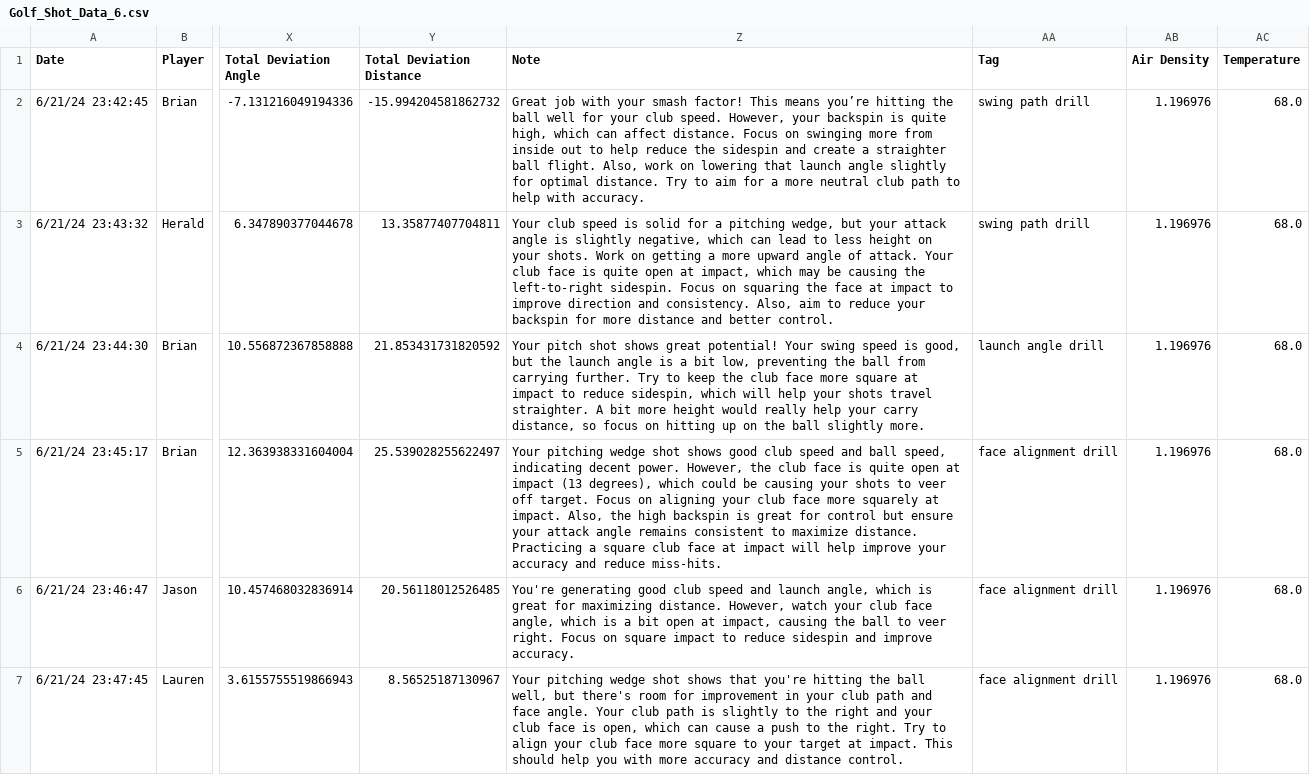
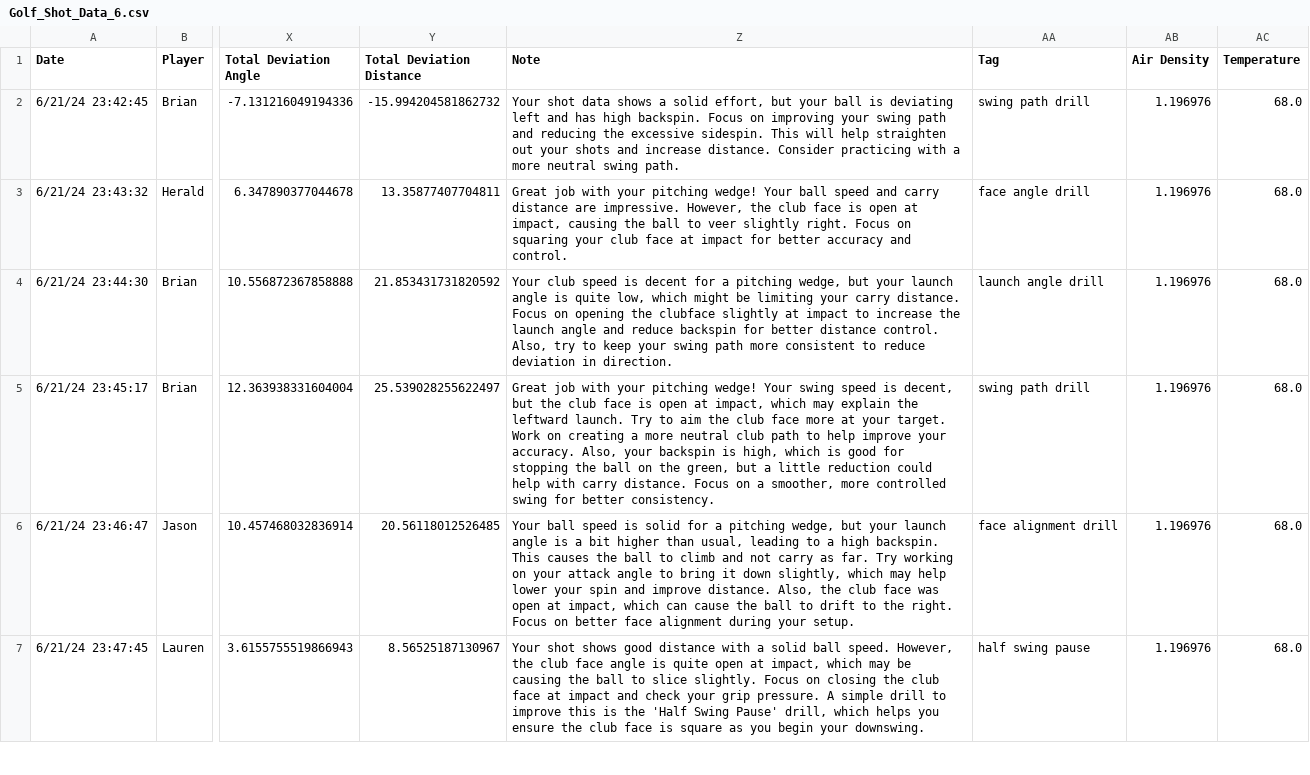
Before and after one commit to openai/openai-cookbook, a CSV file: examples/agents_sdk/basics_of_agents_sdk/data/processed/Golf_Shot_Data_6.csv, drawn as a sheet; only a part is shown, gaps mark what is left out; the diff covers the shown part only; the diff names each change by its address in the sheet, - before the commit and + after, or states it on an @@ line.

```diff
--- a/examples/agents_sdk/basics_of_agents_sdk/data/processed/Golf_Shot_Data_6.csv
+++ b/examples/agents_sdk/basics_of_agents_sdk/data/processed/Golf_Shot_Data_6.csv
-Z2 (Note): Great job with your smash factor! This means you’re hitting the ball well for your club speed. However, your backspin is quite high, which can affect distance. Focus on swinging more from inside out to help reduce the sidespin and create a straighter ball flight. Also, work on lowering that launch angle slightly for optimal distance. Try to aim for a more neutral club path to help with accuracy.
+Z2 (Note): Your shot data shows a solid effort, but your ball is deviating left and has high backspin. Focus on improving your swing path and reducing the excessive sidespin. This will help straighten out your shots and increase distance. Consider practicing with a more neutral swing path.
-Z3 (Note): Your club speed is solid for a pitching wedge, but your attack angle is slightly negative, which can lead to less height on your shots. Work on getting a more upward angle of attack. Your club face is quite open at impact, which may be causing the left-to-right sidespin. Focus on squaring the face at impact to improve direction and consistency. Also, aim to reduce your backspin for more distance and better control.
+Z3 (Note): Great job with your pitching wedge! Your ball speed and carry distance are impressive. However, the club face is open at impact, causing the ball to veer slightly right. Focus on squaring your club face at impact for better accuracy and control.
-AA3 (Tag): swing path drill
+AA3 (Tag): face angle drill
-Z4 (Note): Your pitch shot shows great potential! Your swing speed is good, but the launch angle is a bit low, preventing the ball from carrying further. Try to keep the club face more square at impact to reduce sidespin, which will help your shots travel straighter. A bit more height would really help your carry distance, so focus on hitting up on the ball slightly more.
+Z4 (Note): Your club speed is decent for a pitching wedge, but your launch angle is quite low, which might be limiting your carry distance. Focus on opening the clubface slightly at impact to increase the launch angle and reduce backspin for better distance control. Also, try to keep your swing path more consistent to reduce deviation in direction.
-Z5 (Note): Your pitching wedge shot shows good club speed and ball speed, indicating decent power. However, the club face is quite open at impact (13 degrees), which could be causing your shots to veer off target. Focus on aligning your club face more squarely at impact. Also, the high backspin is great for control but ensure your attack angle remains consistent to maximize distance. Practicing a square club face at impact will help improve your accuracy and reduce miss-hits.
+Z5 (Note): Great job with your pitching wedge! Your swing speed is decent, but the club face is open at impact, which may explain the leftward launch. Try to aim the club face more at your target. Work on creating a more neutral club path to help improve your accuracy. Also, your backspin is high, which is good for stopping the ball on the green, but a little reduction could help with carry distance. Focus on a smoother, more controlled swing for better consistency.
-AA5 (Tag): face alignment drill
+AA5 (Tag): swing path drill
-Z6 (Note): You're generating good club speed and launch angle, which is great for maximizing distance. However, watch your club face angle, which is a bit open at impact, causing the ball to veer right. Focus on square impact to reduce sidespin and improve accuracy.
+Z6 (Note): Your ball speed is solid for a pitching wedge, but your launch angle is a bit higher than usual, leading to a high backspin. This causes the ball to climb and not carry as far. Try working on your attack angle to bring it down slightly, which may help lower your spin and improve distance. Also, the club face was open at impact, which can cause the ball to drift to the right. Focus on better face alignment during your setup.
-Z7 (Note): Your pitching wedge shot shows that you're hitting the ball well, but there's room for improvement in your club path and face angle. Your club path is slightly to the right and your club face is open, which can cause a push to the right. Try to align your club face more square to your target at impact. This should help you with more accuracy and distance control.
+Z7 (Note): Your shot shows good distance with a solid ball speed. However, the club face angle is quite open at impact, which may be causing the ball to slice slightly. Focus on closing the club face at impact and check your grip pressure. A simple drill to improve this is the 'Half Swing Pause' drill, which helps you ensure the club face is square as you begin your downswing.
-AA7 (Tag): face alignment drill
+AA7 (Tag): half swing pause
```
Also changed, not shown: 104 edited cells elsewhere in this file, examples/agents_sdk/basics_of_agents_sdk/data/processed/Golf_Shot_Data_10.csv, examples/agents_sdk/basics_of_agents_sdk/data/processed/Golf_Shot_Data_12.csv, 28 other files.
